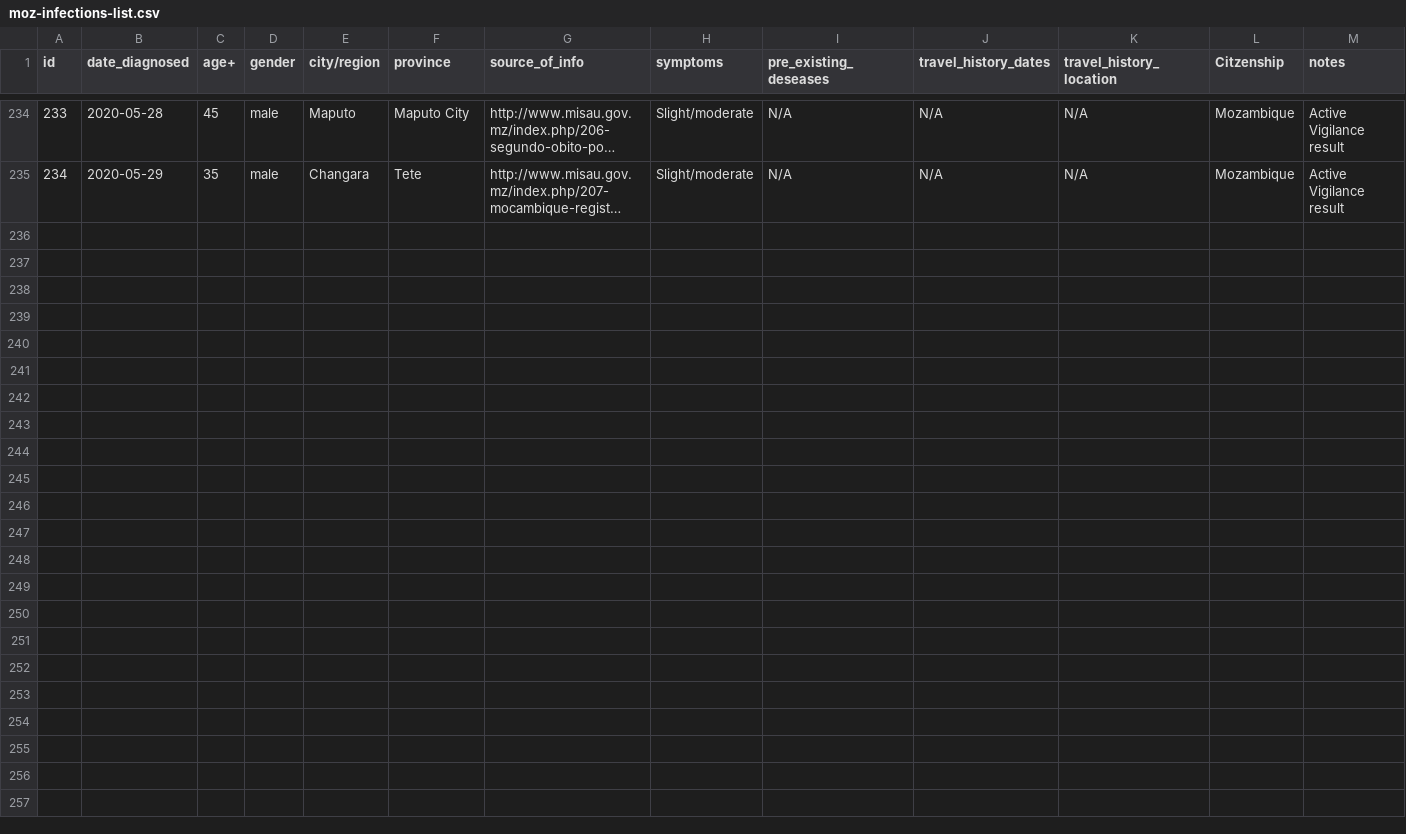
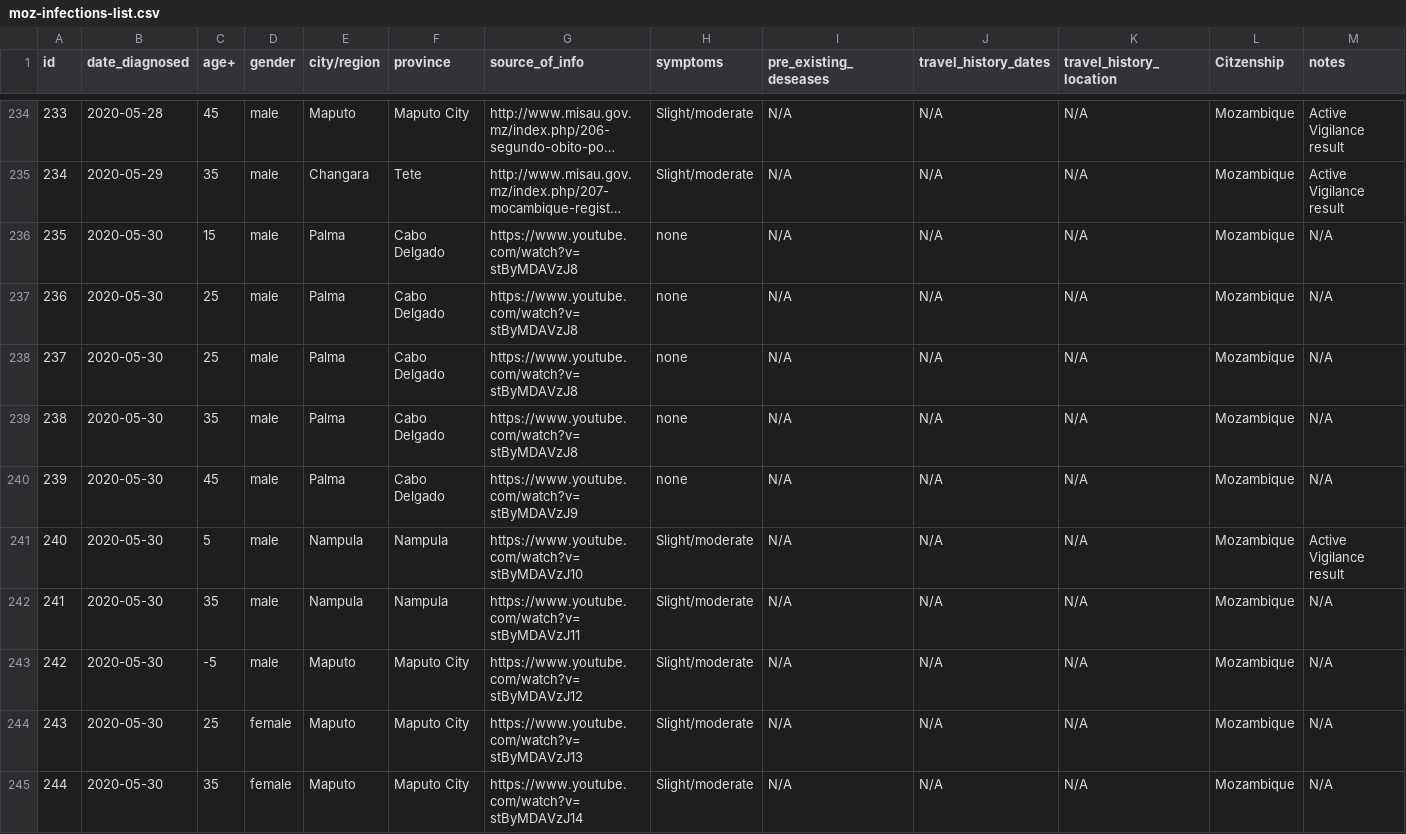
Before and after one commit to Edgencio/covid19-mozambique-data, a CSV file: data/moz-infections-list.csv, drawn as a sheet; only a part is shown, gaps mark what is left out; long unchanged cells end in …; the diff names each change by its address in the sheet, - before the commit and + after, or states it on an @@ line.

Commit message:
Adds info till may 30

```diff
--- a/data/moz-infections-list.csv
+++ b/data/moz-infections-list.csv
+row 236: 235 | 2020-05-30 | 15 | male | Palma | Cabo Delgado | https://www.youtube.com/watch?v=stByMDAVzJ8 | none | N/A | N/A | N/A | Mozambique | N/A
+row 237: 236 | 2020-05-30 | 25 | male | Palma | Cabo Delgado | https://www.youtube.com/watch?v=stByMDAVzJ8 | none | N/A | N/A | N/A | Mozambique | N/A
+row 238: 237 | 2020-05-30 | 25 | male | Palma | Cabo Delgado | https://www.youtube.com/watch?v=stByMDAVzJ8 | none | N/A | N/A | N/A | Mozambique | N/A
+row 239: 238 | 2020-05-30 | 35 | male | Palma | Cabo Delgado | https://www.youtube.com/watch?v=stByMDAVzJ8 | none | N/A | N/A | N/A | Mozambique | N/A
+row 240: 239 | 2020-05-30 | 45 | male | Palma | Cabo Delgado | https://www.youtube.com/watch?v=stByMDAVzJ9 | none | N/A | N/A | N/A | Mozambique | N/A
+row 241: 240 | 2020-05-30 | 5 | male | Nampula | Nampula | https://www.youtube.com/watch?v=stByMDAVzJ10 | Slight/moderate | N/A | N/A | N/A | Mozambique | Active Vigilance result
+row 242: 241 | 2020-05-30 | 35 | male | Nampula | Nampula | https://www.youtube.com/watch?v=stByMDAVzJ11 | Slight/moderate | N/A | N/A | N/A | Mozambique | N/A
+row 243: 242 | 2020-05-30 | -5 | male | Maputo | Maputo City | https://www.youtube.com/watch?v=stByMDAVzJ12 | Slight/moderate | N/A | N/A | N/A | Mozambique | N/A
+row 244: 243 | 2020-05-30 | 25 | female | Maputo | Maputo City | https://www.youtube.com/watch?v=stByMDAVzJ13 | Slight/moderate | N/A | N/A | N/A | Mozambique | N/A
+row 245: 244 | 2020-05-30 | 35 | female | Maputo | Maputo City | https://www.youtube.com/watch?v=stByMDAVzJ14 | Slight/moderate | N/A | N/A | N/A | Mozambique | N/A
```
